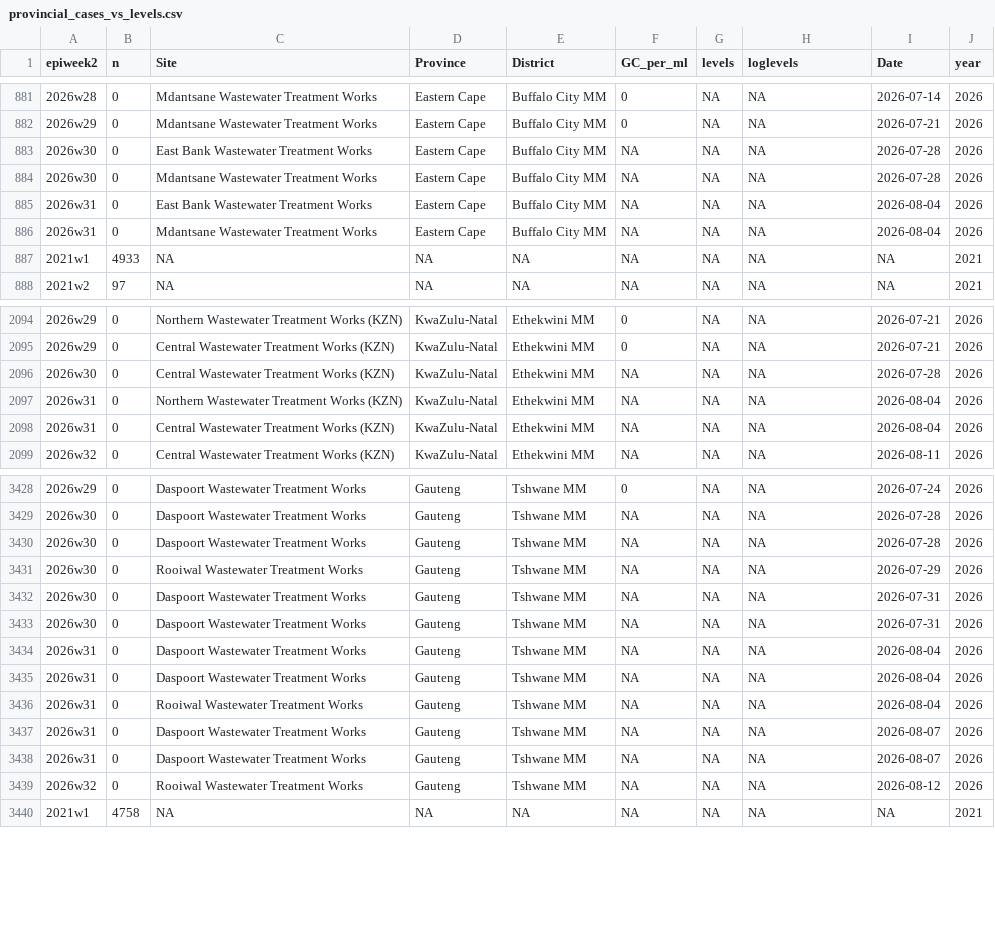
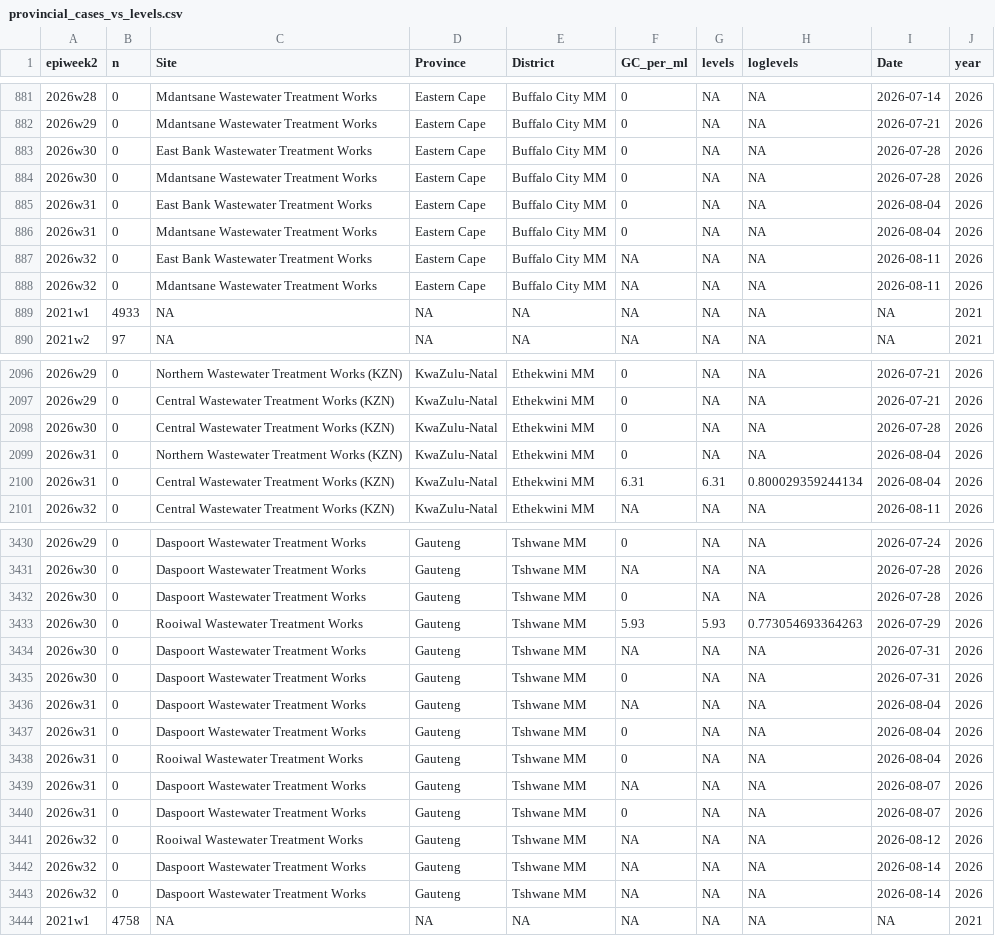
Before and after one commit to NICD-Wastewater-Genomics/NICD-Dash-Data, a CSV file: provincial_cases_vs_levels.csv, drawn as a sheet; only a part is shown, gaps mark what is left out; the diff covers the shown part only.

Commit message:
automated quantitative data update

```diff
--- a/provincial_cases_vs_levels.csv
+++ b/provincial_cases_vs_levels.csv
@@ -882,6 +882,8 @@
 "2026w29",0,"Mdantsane Wastewater Treatment Works","Eastern Cape","Buffalo City MM",0,NA,NA,2026-07-21,2026
-"2026w30",0,"East Bank Wastewater Treatment Works","Eastern Cape","Buffalo City MM",NA,NA,NA,2026-07-28,2026
-"2026w30",0,"Mdantsane Wastewater Treatment Works","Eastern Cape","Buffalo City MM",NA,NA,NA,2026-07-28,2026
-"2026w31",0,"East Bank Wastewater Treatment Works","Eastern Cape","Buffalo City MM",NA,NA,NA,2026-08-04,2026
-"2026w31",0,"Mdantsane Wastewater Treatment Works","Eastern Cape","Buffalo City MM",NA,NA,NA,2026-08-04,2026
+"2026w30",0,"East Bank Wastewater Treatment Works","Eastern Cape","Buffalo City MM",0,NA,NA,2026-07-28,2026
+"2026w30",0,"Mdantsane Wastewater Treatment Works","Eastern Cape","Buffalo City MM",0,NA,NA,2026-07-28,2026
+"2026w31",0,"East Bank Wastewater Treatment Works","Eastern Cape","Buffalo City MM",0,NA,NA,2026-08-04,2026
+"2026w31",0,"Mdantsane Wastewater Treatment Works","Eastern Cape","Buffalo City MM",0,NA,NA,2026-08-04,2026
+"2026w32",0,"East Bank Wastewater Treatment Works","Eastern Cape","Buffalo City MM",NA,NA,NA,2026-08-11,2026
+"2026w32",0,"Mdantsane Wastewater Treatment Works","Eastern Cape","Buffalo City MM",NA,NA,NA,2026-08-11,2026
 "2021w1",4933,NA,NA,NA,NA,NA,NA,NA,2021
@@ -2095,5 +2097,5 @@
 "2026w29",0,"Central Wastewater Treatment Works (KZN)","KwaZulu-Natal","Ethekwini MM",0,NA,NA,2026-07-21,2026
-"2026w30",0,"Central Wastewater Treatment Works (KZN)","KwaZulu-Natal","Ethekwini MM",NA,NA,NA,2026-07-28,2026
-"2026w31",0,"Northern Wastewater Treatment Works (KZN)","KwaZulu-Natal","Ethekwini MM",NA,NA,NA,2026-08-04,2026
-"2026w31",0,"Central Wastewater Treatment Works (KZN)","KwaZulu-Natal","Ethekwini MM",NA,NA,NA,2026-08-04,2026
+"2026w30",0,"Central Wastewater Treatment Works (KZN)","KwaZulu-Natal","Ethekwini MM",0,NA,NA,2026-07-28,2026
+"2026w31",0,"Northern Wastewater Treatment Works (KZN)","KwaZulu-Natal","Ethekwini MM",0,NA,NA,2026-08-04,2026
+"2026w31",0,"Central Wastewater Treatment Works (KZN)","KwaZulu-Natal","Ethekwini MM",6.31,6.31,0.800029359244134,2026-08-04,2026
 "2026w32",0,"Central Wastewater Treatment Works (KZN)","KwaZulu-Natal","Ethekwini MM",NA,NA,NA,2026-08-11,2026
@@ -3429,12 +3431,14 @@
 "2026w30",0,"Daspoort Wastewater Treatment Works","Gauteng","Tshwane MM",NA,NA,NA,2026-07-28,2026
-"2026w30",0,"Daspoort Wastewater Treatment Works","Gauteng","Tshwane MM",NA,NA,NA,2026-07-28,2026
-"2026w30",0,"Rooiwal Wastewater Treatment Works","Gauteng","Tshwane MM",NA,NA,NA,2026-07-29,2026
+"2026w30",0,"Daspoort Wastewater Treatment Works","Gauteng","Tshwane MM",0,NA,NA,2026-07-28,2026
+"2026w30",0,"Rooiwal Wastewater Treatment Works","Gauteng","Tshwane MM",5.93,5.93,0.773054693364263,2026-07-29,2026
 "2026w30",0,"Daspoort Wastewater Treatment Works","Gauteng","Tshwane MM",NA,NA,NA,2026-07-31,2026
-"2026w30",0,"Daspoort Wastewater Treatment Works","Gauteng","Tshwane MM",NA,NA,NA,2026-07-31,2026
+"2026w30",0,"Daspoort Wastewater Treatment Works","Gauteng","Tshwane MM",0,NA,NA,2026-07-31,2026
 "2026w31",0,"Daspoort Wastewater Treatment Works","Gauteng","Tshwane MM",NA,NA,NA,2026-08-04,2026
-"2026w31",0,"Daspoort Wastewater Treatment Works","Gauteng","Tshwane MM",NA,NA,NA,2026-08-04,2026
-"2026w31",0,"Rooiwal Wastewater Treatment Works","Gauteng","Tshwane MM",NA,NA,NA,2026-08-04,2026
+"2026w31",0,"Daspoort Wastewater Treatment Works","Gauteng","Tshwane MM",0,NA,NA,2026-08-04,2026
+"2026w31",0,"Rooiwal Wastewater Treatment Works","Gauteng","Tshwane MM",0,NA,NA,2026-08-04,2026
 "2026w31",0,"Daspoort Wastewater Treatment Works","Gauteng","Tshwane MM",NA,NA,NA,2026-08-07,2026
-"2026w31",0,"Daspoort Wastewater Treatment Works","Gauteng","Tshwane MM",NA,NA,NA,2026-08-07,2026
+"2026w31",0,"Daspoort Wastewater Treatment Works","Gauteng","Tshwane MM",0,NA,NA,2026-08-07,2026
 "2026w32",0,"Rooiwal Wastewater Treatment Works","Gauteng","Tshwane MM",NA,NA,NA,2026-08-12,2026
+"2026w32",0,"Daspoort Wastewater Treatment Works","Gauteng","Tshwane MM",NA,NA,NA,2026-08-14,2026
+"2026w32",0,"Daspoort Wastewater Treatment Works","Gauteng","Tshwane MM",NA,NA,NA,2026-08-14,2026
 "2021w1",4758,NA,NA,NA,NA,NA,NA,NA,2021
```
Also changed, not shown: 5 added rows and 40 edited cells elsewhere in this file, rsa_cases_vs_levels.csv.
